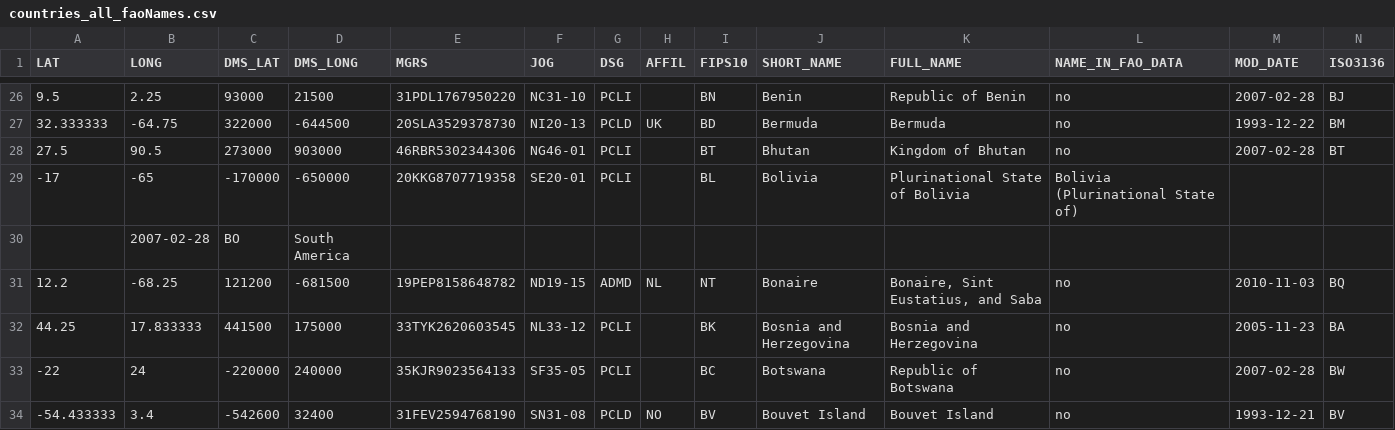
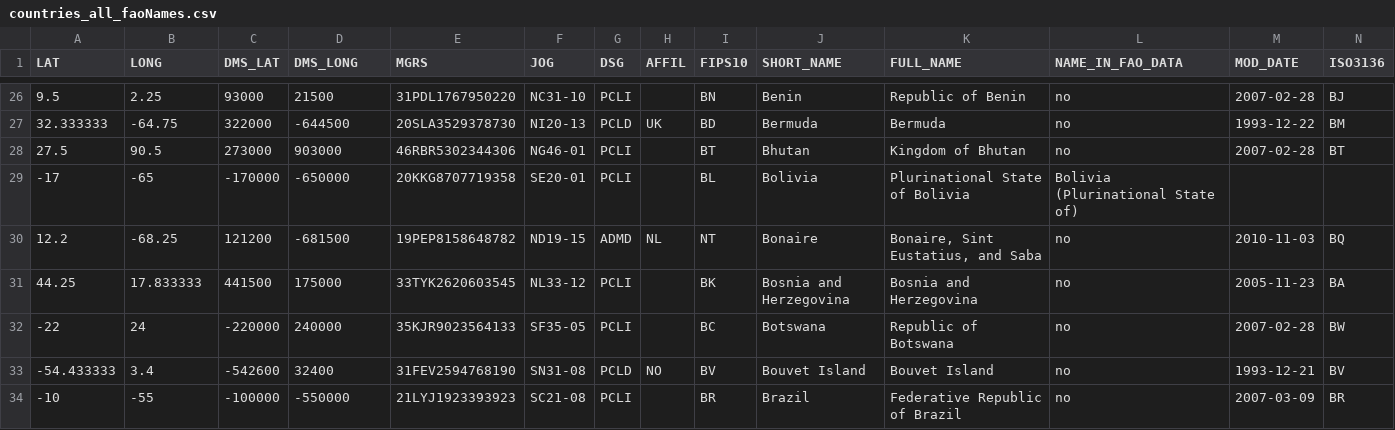
Before and after one commit to johsh/productbiographies, a CSV file: prototyp/data/countries_all_faoNames.csv, drawn as a sheet; only a part is shown, gaps mark what is left out; the shorter side is filled out with more unchanged rows; rows hold the shown columns only; the diff names each change by its address in the sheet, - before the commit and + after, or states it on an @@ line.

```diff
--- a/prototyp/data/countries_all_faoNames.csv
+++ b/prototyp/data/countries_all_faoNames.csv
-row 30:  | 2007-02-28 | BO | South America
```
Also changed, not shown: 3 other files.
